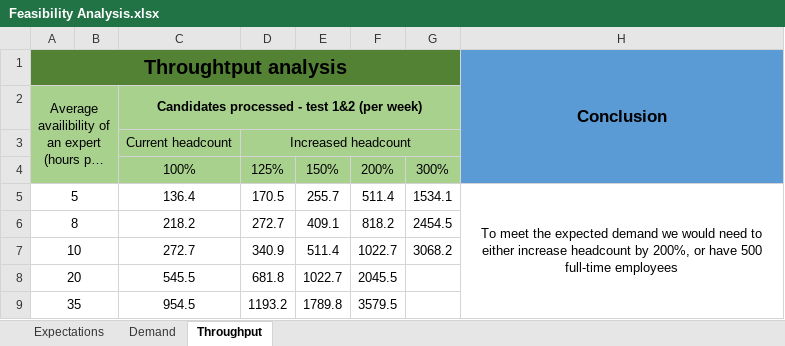
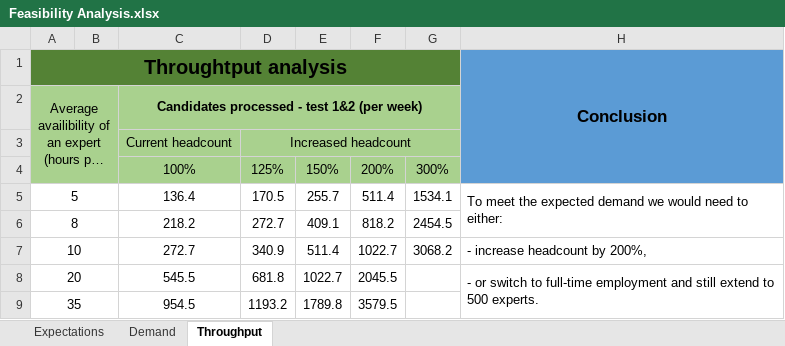
Before and after one commit to wawrzynek-eq/arch-kata, an Excel workbook: Feasibility Analysis.xlsx, sheet Throughput, drawn as a sheet; long unchanged cells end in …; values as stored, in another font and other column widths than the file's, no borders; charts and pictures and conditional formats not drawn; the diff names each change by its address in the sheet, - before the commit and + after, or states it on an @@ line.

Commit message:
Added script for demand and throughput analysis

```diff
--- a/Feasibility Analysis.xlsx (sheet Throughput)
+++ b/Feasibility Analysis.xlsx (sheet Throughput)
-H5: …need to either increase headcount by 200%, or have 500 full-time employees
+H5: …need to either:
-H5 alignment: center
+H5 alignment: left
-H5:H9 merged
+H5:H6 merged
-H7: (empty)
+H7: - increase headcount by 200%,
-H8: (empty)
+H8: - or switch to full-time employment and still extend to 500 experts.
+H8:H9 merged
```
Also changed, not shown: charts or pictures, 1 other file.
